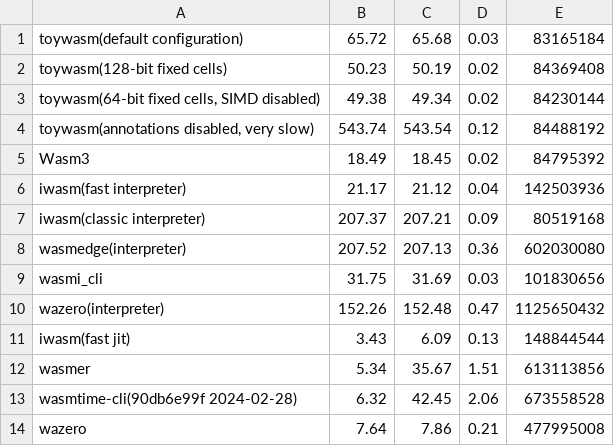
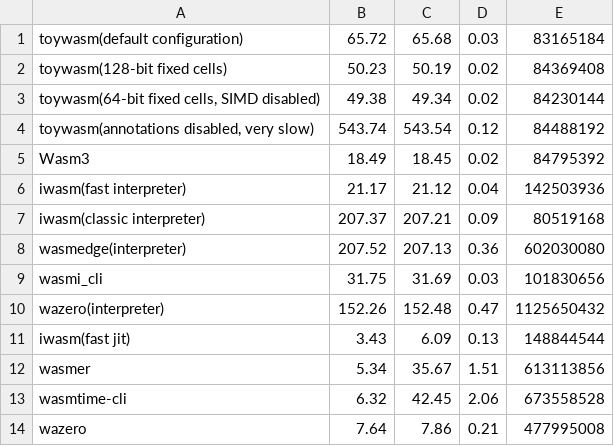
Before and after one commit to yamt/toywasm, a CSV file: benchmark/ffmpeg.csv, drawn as a sheet.

```diff
--- a/benchmark/ffmpeg.csv
+++ b/benchmark/ffmpeg.csv
@@ -12,3 +12,3 @@
 "wasmer",5.34,35.67,1.51,613113856
-"wasmtime-cli(90db6e99f 2024-02-28)",6.32,42.45,2.06,673558528
+"wasmtime-cli",6.32,42.45,2.06,673558528
 "wazero",7.64,7.86,0.21,477995008
```
